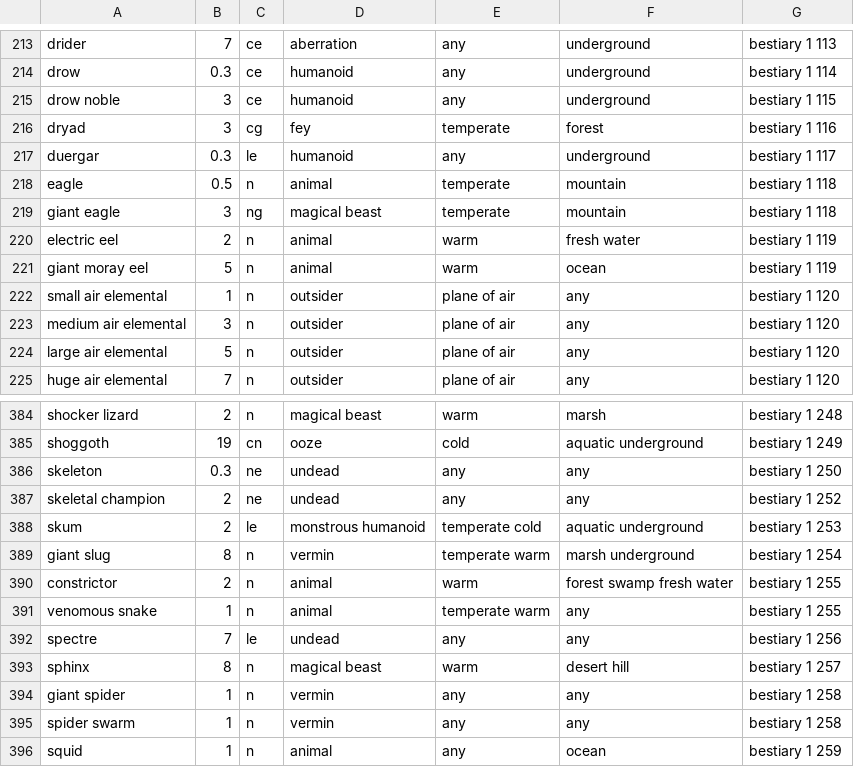
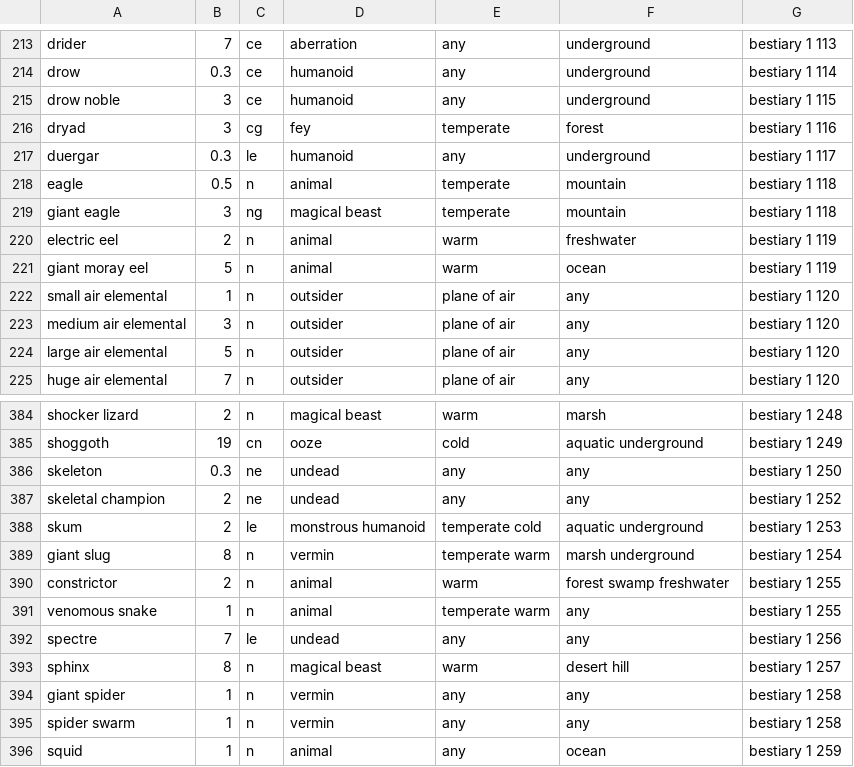
Before and after one commit to Dearth/encounter_pf, a CSV file: database/bestiary_1.csv, drawn as a sheet; only a part is shown, gaps mark what is left out.

Commit message:
Fixed typos in database

```diff
--- a/database/bestiary_1.csv
+++ b/database/bestiary_1.csv
@@ -219,3 +219,3 @@ eagle,0.5,n,animal,temperate,mountain,bestiary 1 118
 giant eagle,3,ng,magical beast,temperate,mountain,bestiary 1 118
-electric eel,2,n,animal,warm,fresh water,bestiary 1 119
+electric eel,2,n,animal,warm,freshwater,bestiary 1 119
 giant moray eel,5,n,animal,warm,ocean,bestiary 1 119
@@ -389,3 +389,3 @@ skum,2,le,monstrous humanoid,temperate cold,aquatic underground,bestiary 1 253
 giant slug,8,n,vermin,temperate warm,marsh underground,bestiary 1 254
-constrictor,2,n,animal,warm,forest swamp fresh water,bestiary 1 255
+constrictor,2,n,animal,warm,forest swamp freshwater,bestiary 1 255
 venomous snake,1,n,animal,temperate warm,any,bestiary 1 255
```
Also changed, not shown: 1 other file.
